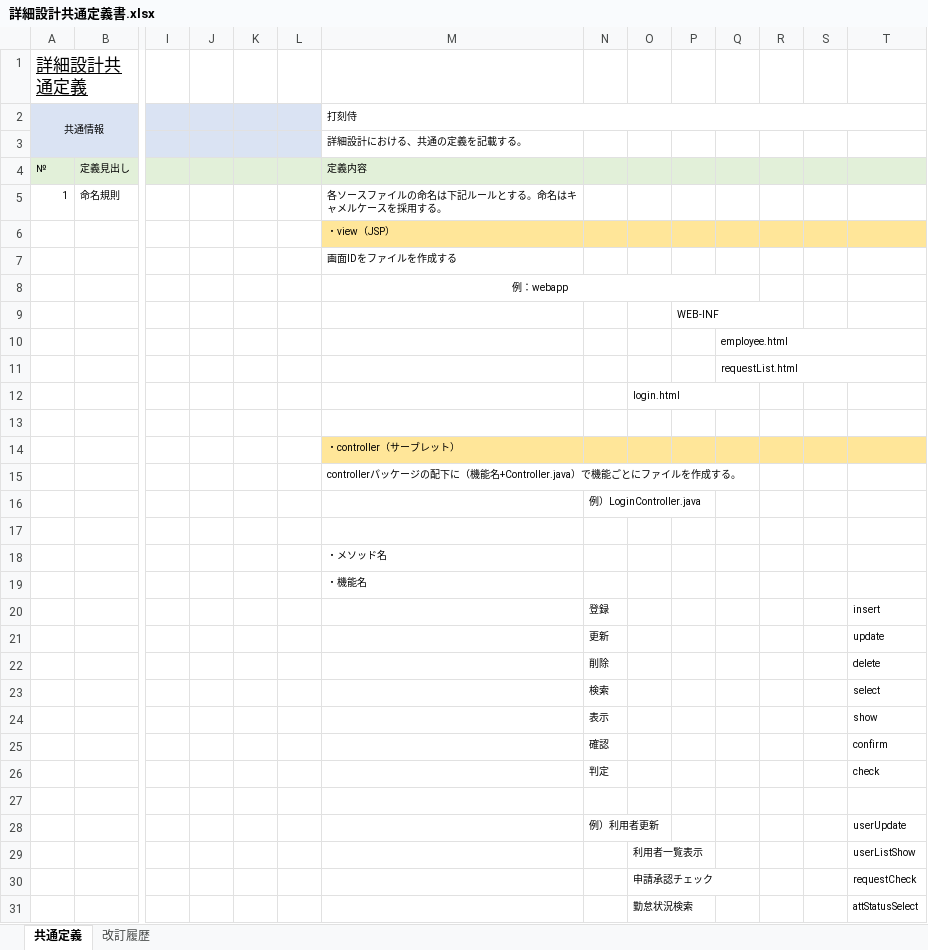
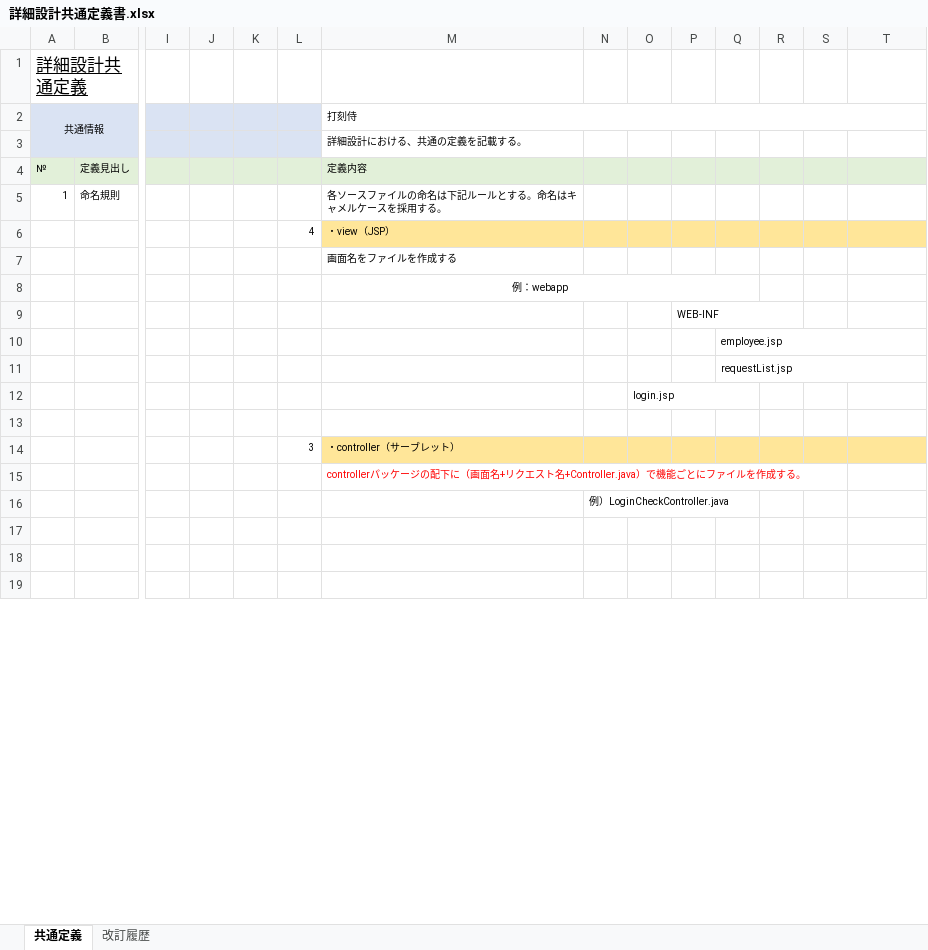
Before and after one commit to yoshiaradaiki/dakokusamurai-git-repository, an Excel workbook: 設計書_打刻侍/30_詳細設計/02_詳細設計書/詳細設計共通定義書.xlsx, sheet 共通定義, drawn as a sheet; only a part is shown, gaps mark what is left out; the shorter side is filled out with more unchanged rows; values as stored, in another font and other column widths than the file's, no borders; charts and pictures and conditional formats not drawn; removed rows and columns are numbered as before the commit, all else as after; rows hold the shown columns only; the diff covers the shown part only; the diff names each change by its address in the sheet, - before the commit and + after, or states it on an @@ line.

Commit message:
Update 詳細設計共通定義書.xlsx

```diff
--- a/設計書_打刻侍/30_詳細設計/02_詳細設計書/詳細設計共通定義書.xlsx (sheet 共通定義)
+++ b/設計書_打刻侍/30_詳細設計/02_詳細設計書/詳細設計共通定義書.xlsx (sheet 共通定義)
-L6: (empty)
+L6: 4
-M7 (打刻侍): 画面IDをファイルを作成する
+M7 (打刻侍): 画面名をファイルを作成する
-Q10: employee.html
+Q10: employee.jsp
-Q11: requestList.html
+Q11: requestList.jsp
-O12: login.html
+O12: login.jsp
-L14: (empty)
+L14: 3
-M15 (打刻侍): …配下に（機能名+Controller.java）で…
+M15 (打刻侍): …配下に（画面名+リクエスト名+Controller.java）で…
-M15 text colour: black
+M15 text colour: #FF0000
-N16: 例）LoginController.java
+N16: 例）LoginCheckController.java
-row 18:  |  |  |  |  |  | ・メソッド名
-row 19:  |  |  |  |  |  | ・機能名
-row 20:  |  |  |  |  |  |  | 登録 |  |  |  |  |  | insert
-row 21:  |  |  |  |  |  |  | 更新 |  |  |  |  |  | update
-row 22:  |  |  |  |  |  |  | 削除 |  |  |  |  |  | delete
-row 23:  |  |  |  |  |  |  | 検索 |  |  |  |  |  | select
-row 24:  |  |  |  |  |  |  | 表示 |  |  |  |  |  | show
-row 25:  |  |  |  |  |  |  | 確認 |  |  |  |  |  | confirm
-row 26:  |  |  |  |  |  |  | 判定 |  |  |  |  |  | check
-row 28:  |  |  |  |  |  |  | 例）利用者更新 |  |  |  |  |  | userUpdate
-row 29:  |  |  |  |  |  |  |  | 利用者一覧表示 |  |  |  |  | userListShow
-row 30:  |  |  |  |  |  |  |  | 申請承認チェック |  |  |  |  | requestCheck
-row 31:  |  |  |  |  |  |  |  | 勤怠状況検索 |  |  |  |  | attStatusSelect
```
Also changed, not shown: 8 added rows, 2 removed rows, 3 edited cells and cell formats elsewhere in this sheet.
